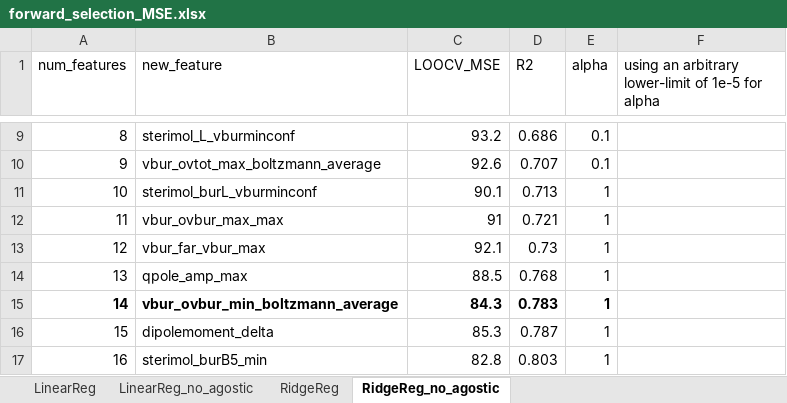
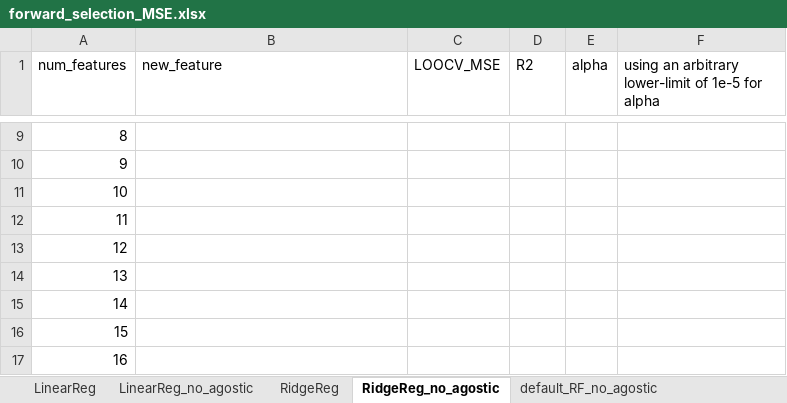
Before and after one commit to pmwaddell/pd-c-photochem-ML, an Excel workbook: ligands-ML/forward_selection_MSE.xlsx, sheet RidgeReg_no_agostic, drawn as a sheet; only a part is shown, gaps mark what is left out; values as stored, in another font and other column widths than the file's, no borders; charts and pictures not drawn; the diff covers the shown part only; the diff names each change by its address in the sheet, - before the commit and + after, or states it on an @@ line.

```diff
--- a/ligands-ML/forward_selection_MSE.xlsx (sheet RidgeReg_no_agostic)
+++ b/ligands-ML/forward_selection_MSE.xlsx (sheet RidgeReg_no_agostic)
+sheet tab: default_RF_no_agostic
-B9 (new_feature): sterimol_L_vburminconf
+B9 (new_feature): (empty)
-C9 (LOOCV_MSE): 93.2
+C9 (LOOCV_MSE): (empty)
-D9 (R2): 0.686
+D9 (R2): (empty)
-E9:E10 (alpha): 0.1
+E9:E10 (alpha): (empty)
-B10 (new_feature): vbur_ovtot_max_boltzmann_average
+B10 (new_feature): (empty)
-C10 (LOOCV_MSE): 92.6
+C10 (LOOCV_MSE): (empty)
-D10 (R2): 0.707
+D10 (R2): (empty)
-B11 (new_feature): sterimol_burL_vburminconf
+B11 (new_feature): (empty)
-C11 (LOOCV_MSE): 90.1
+C11 (LOOCV_MSE): (empty)
-D11 (R2): 0.713
+D11 (R2): (empty)
-E11:E17 (alpha): 1
+E11:E17 (alpha): (empty)
-B12 (new_feature): vbur_ovbur_max_max
+B12 (new_feature): (empty)
-C12 (LOOCV_MSE): 91
+C12 (LOOCV_MSE): (empty)
-D12 (R2): 0.721
+D12 (R2): (empty)
-B13 (new_feature): vbur_far_vbur_max
+B13 (new_feature): (empty)
-C13 (LOOCV_MSE): 92.1
+C13 (LOOCV_MSE): (empty)
-D13 (R2): 0.73
+D13 (R2): (empty)
-B14 (new_feature): qpole_amp_max
+B14 (new_feature): (empty)
-C14 (LOOCV_MSE): 88.5
+C14 (LOOCV_MSE): (empty)
-D14 (R2): 0.768
+D14 (R2): (empty)
-A15 bold: on
+A15 bold: off
-B15 (new_feature): vbur_ovbur_min_boltzmann_average
+B15 (new_feature): (empty)
-C15 (LOOCV_MSE): 84.3
+C15 (LOOCV_MSE): (empty)
-D15 (R2): 0.783
+D15 (R2): (empty)
-B16 (new_feature): dipolemoment_delta
+B16 (new_feature): (empty)
-C16 (LOOCV_MSE): 85.3
+C16 (LOOCV_MSE): (empty)
-D16 (R2): 0.787
+D16 (R2): (empty)
-B17 (new_feature): sterimol_burB5_min
+B17 (new_feature): (empty)
-C17 (LOOCV_MSE): 82.8
+C17 (LOOCV_MSE): (empty)
-D17 (R2): 0.803
+D17 (R2): (empty)
```
Also changed, not shown: 44 edited cells and cell formats elsewhere in this sheet, sheet RidgeReg, sheet LinearReg_no_agostic, sheet LinearReg, charts or pictures, 20 other files.
